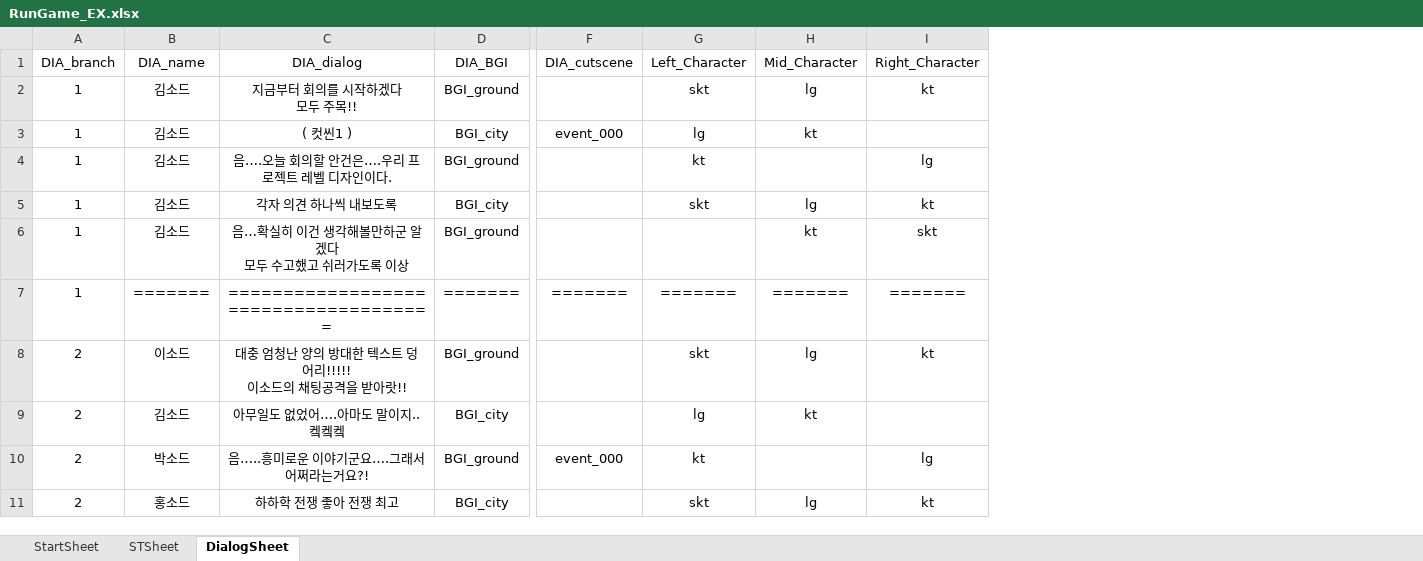
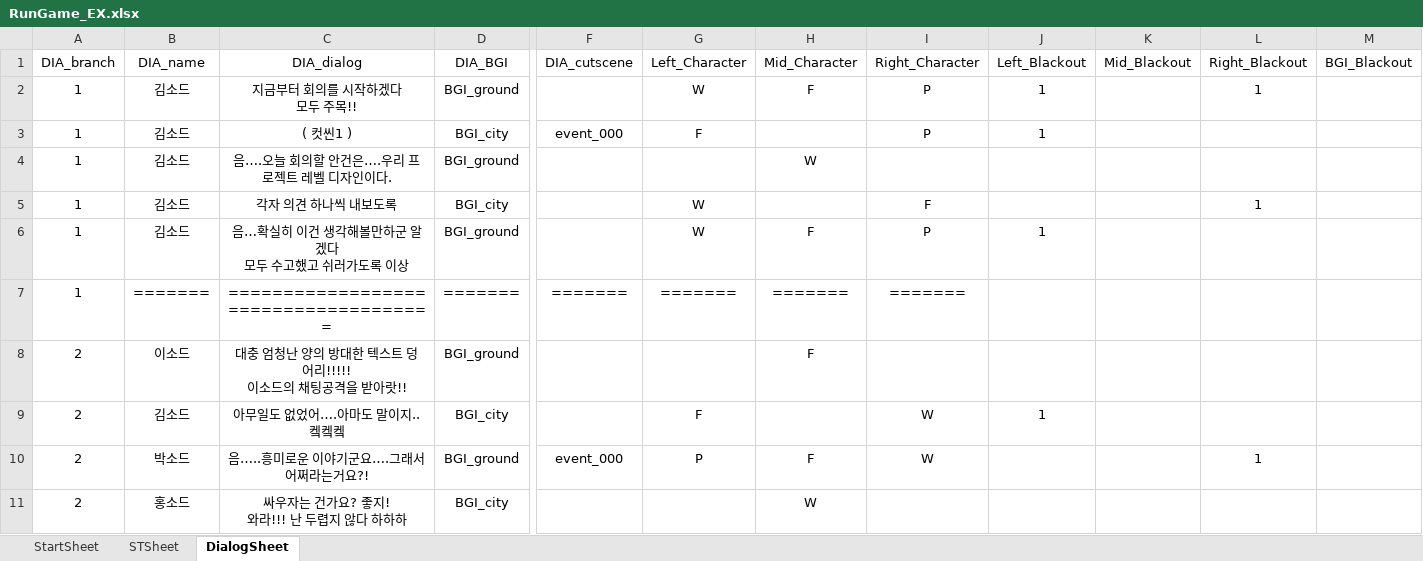
Before and after one commit to 576rick1412/Project_Run-Game-Production, an Excel workbook: Assets/Excel/RunGame_EX.xlsx, sheet DialogSheet, drawn as a sheet; only a part is shown, gaps mark what is left out; values as stored, in another font and other column widths than the file's, no borders; ↵ is a line break in a cell; the diff covers the shown part only; the diff names each change by its address in the sheet, - before the commit and + after, or states it on an @@ line.

```diff
--- a/Assets/Excel/RunGame_EX.xlsx (sheet DialogSheet)
+++ b/Assets/Excel/RunGame_EX.xlsx (sheet DialogSheet)
+column J (Left_Blackout), rows 2-9: 1 | 1 |  |  | 1 |  |  | 1
+column K (Mid_Blackout), empty
+column L (Right_Blackout), rows 2-10: 1 |  |  | 1 |  |  |  |  | 1
+column M (BGI_Blackout), empty
-G2 (Left_Character): skt
+G2 (Left_Character): W
-H2 (Mid_Character): lg
+H2 (Mid_Character): F
-I2 (Right_Character): kt
+I2 (Right_Character): P
-G3 (Left_Character): lg
+G3 (Left_Character): F
-H3 (Mid_Character): kt
+H3 (Mid_Character): (empty)
-I3 (Right_Character): (empty)
+I3 (Right_Character): P
-G4 (Left_Character): kt
+G4 (Left_Character): (empty)
-H4 (Mid_Character): (empty)
+H4 (Mid_Character): W
-I4 (Right_Character): lg
+I4 (Right_Character): (empty)
-G5 (Left_Character): skt
+G5 (Left_Character): W
-H5 (Mid_Character): lg
+H5 (Mid_Character): (empty)
-I5 (Right_Character): kt
+I5 (Right_Character): F
-G6 (Left_Character): (empty)
+G6 (Left_Character): W
-H6 (Mid_Character): kt
+H6 (Mid_Character): F
-I6 (Right_Character): skt
+I6 (Right_Character): P
-G8 (Left_Character): skt
+G8 (Left_Character): (empty)
-H8 (Mid_Character): lg
+H8 (Mid_Character): F
-I8 (Right_Character): kt
+I8 (Right_Character): (empty)
-G9 (Left_Character): lg
+G9 (Left_Character): F
-H9 (Mid_Character): kt
+H9 (Mid_Character): (empty)
-I9 (Right_Character): (empty)
+I9 (Right_Character): W
-G10 (Left_Character): kt
+G10 (Left_Character): P
-H10 (Mid_Character): (empty)
+H10 (Mid_Character): F
-I10 (Right_Character): lg
+I10 (Right_Character): W
-C11 (DIA_dialog): 하하학 전쟁 좋아 전쟁 최고
+C11 (DIA_dialog): 싸우자는 건가요? 좋지! ↵ 와라!!! 난 두렵지 않다 하하하
-G11 (Left_Character): skt
+G11 (Left_Character): (empty)
-H11 (Mid_Character): lg
+H11 (Mid_Character): W
-I11 (Right_Character): kt
+I11 (Right_Character): (empty)
```
Also changed, not shown: 3 edited cells elsewhere in this sheet, 25 other files.
